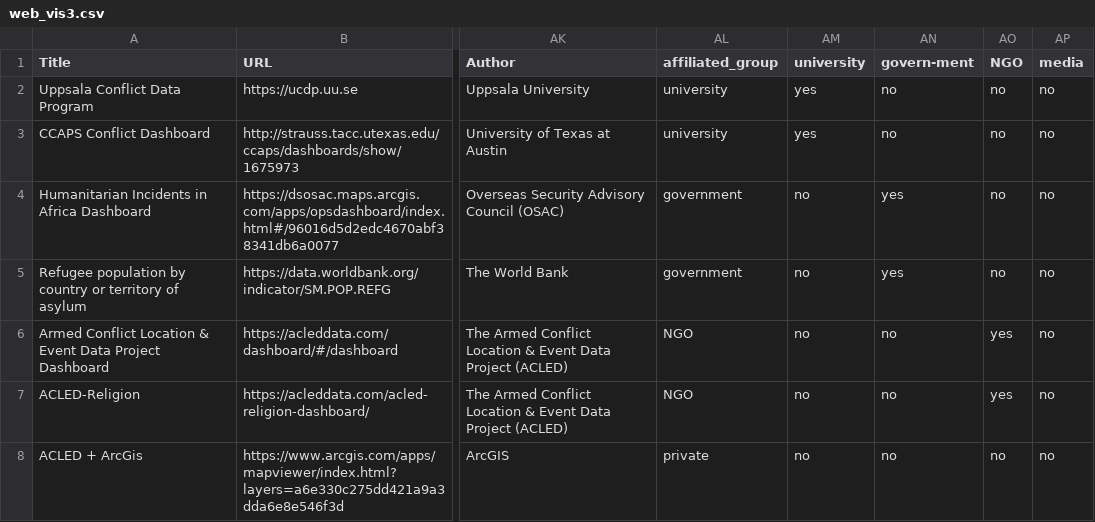
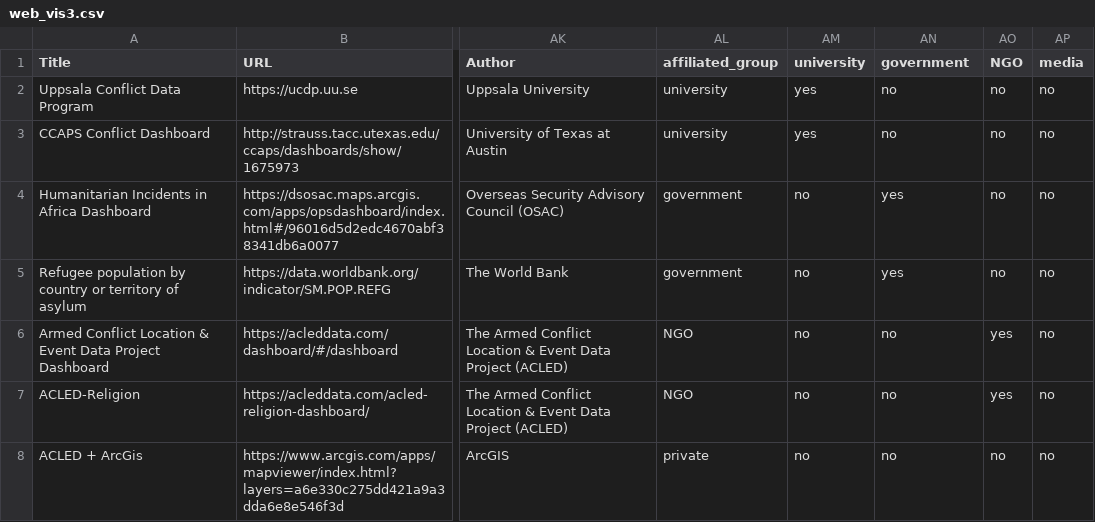
Before and after one commit to conflictvis/conflictvis.github.io, a CSV file: web_vis3.csv, drawn as a sheet; only a part is shown, gaps mark what is left out; the diff names each change by its address in the sheet, - before the commit and + after, or states it on an @@ line.

Commit message:
changed gov

```diff
--- a/web_vis3.csv
+++ b/web_vis3.csv
-AN1: govern-ment
+AN1: government
```
